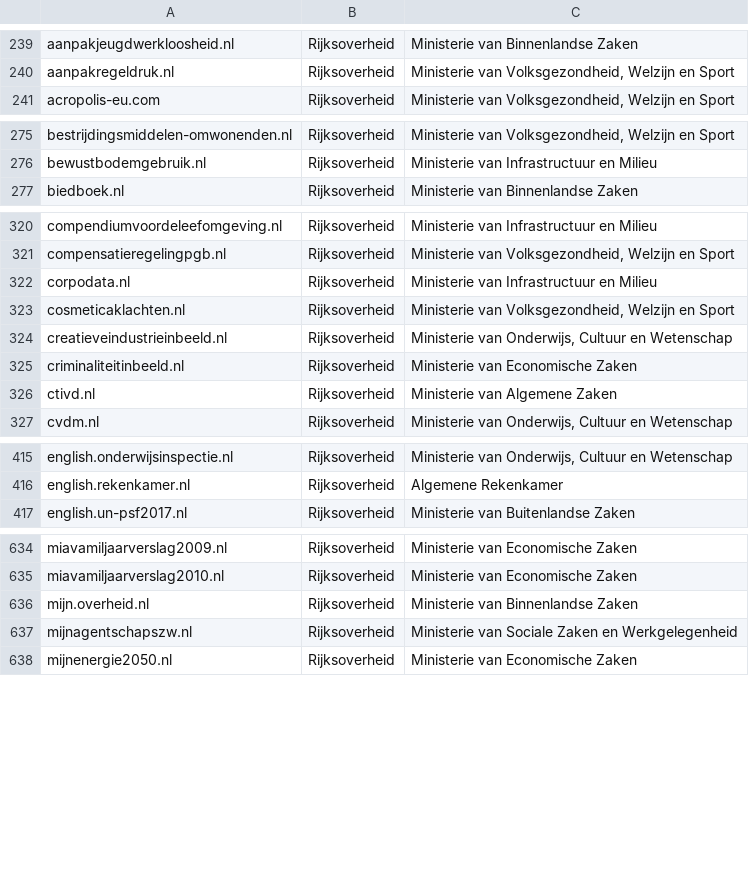
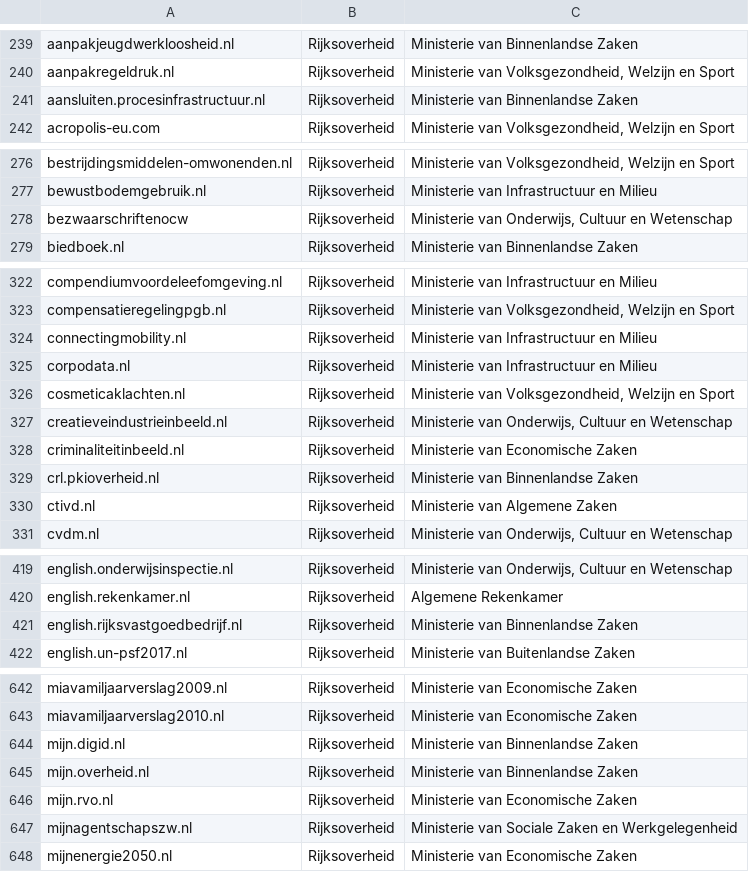
Before and after one commit to openstate/datasets, a CSV file: government_domain_names/domains.csv, drawn as a sheet; only a part is shown, gaps mark what is left out; the diff covers the shown part only; the diff names each change by its address in the sheet, - before the commit and + after, or states it on an @@ line.

Commit message:
Domain update for September

```diff
--- a/government_domain_names/domains.csv
+++ b/government_domain_names/domains.csv
+row 241: aansluiten.procesinfrastructuur.nl | Rijksoverheid | Ministerie van Binnenlandse Zaken
+row 278: bezwaarschriftenocw | Rijksoverheid | Ministerie van Onderwijs, Cultuur en Wetenschap
+row 324: connectingmobility.nl | Rijksoverheid | Ministerie van Infrastructuur en Milieu
+row 329: crl.pkioverheid.nl | Rijksoverheid | Ministerie van Binnenlandse Zaken
+row 421: english.rijksvastgoedbedrijf.nl | Rijksoverheid | Ministerie van Binnenlandse Zaken
+row 644: mijn.digid.nl | Rijksoverheid | Ministerie van Binnenlandse Zaken
+row 646: mijn.rvo.nl | Rijksoverheid | Ministerie van Economische Zaken
```
Also changed, not shown: 8 added rows and 1 removed row elsewhere in this file, government_domain_names/Rijksoverheid.csv.
